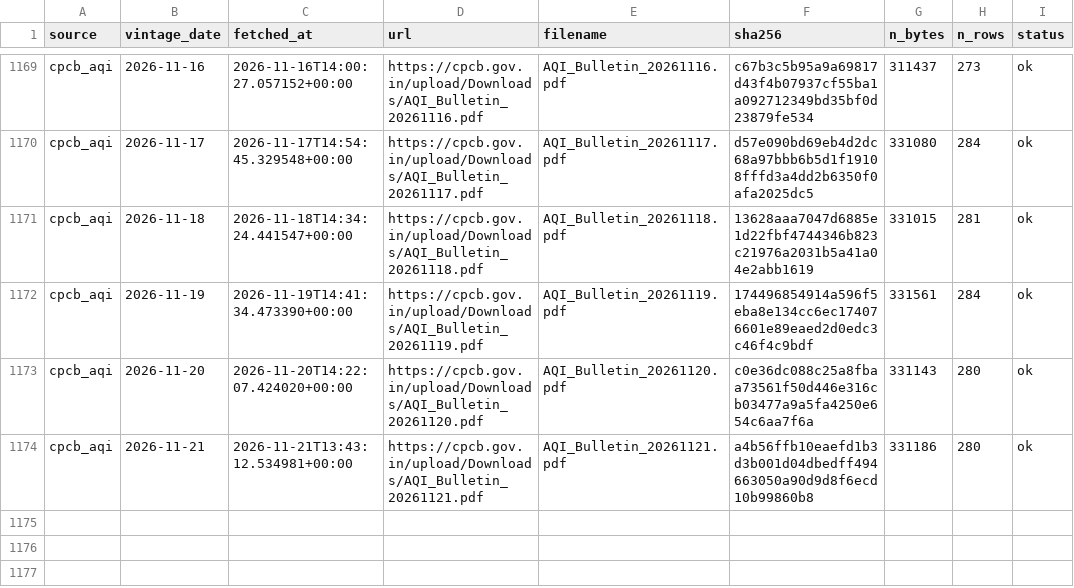
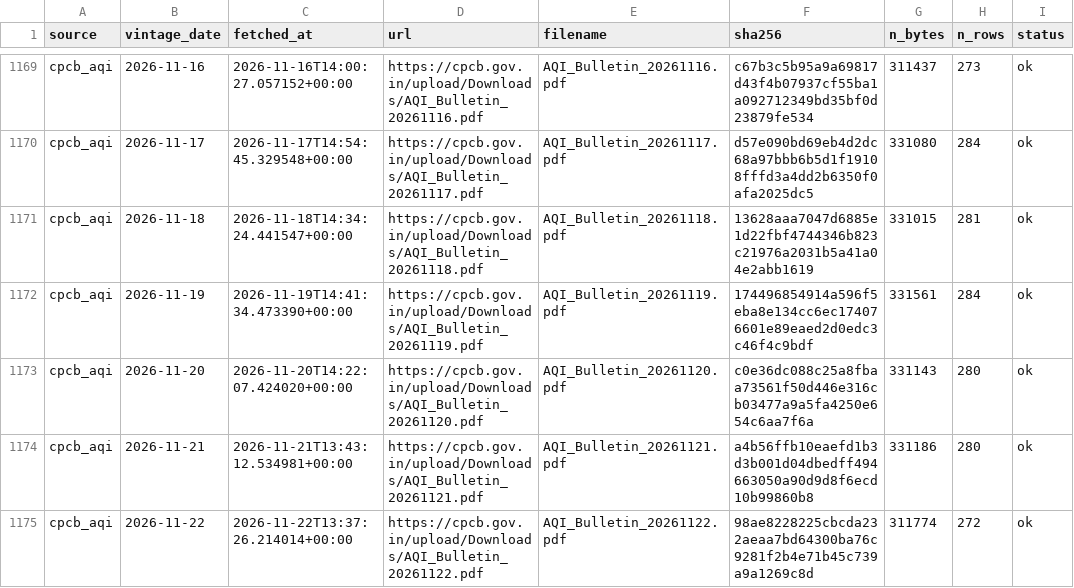
Before and after one commit to Tharun0127/Bhavishya, a CSV file: raw_index.csv, drawn as a sheet; only a part is shown, gaps mark what is left out.

```diff
--- a/raw_index.csv
+++ b/raw_index.csv
@@ -1174 +1174,2 @@ cpcb_aqi,2026-11-20,2026-11-20T14:22:07.424020+00:00,https://cpcb.gov.in/upload/
 cpcb_aqi,2026-11-21,2026-11-21T13:43:12.534981+00:00,https://cpcb.gov.in/upload/Downloads/AQI_Bulletin_20261121.pdf,AQI_Bulletin_20261121.pdf,a4b56ffb10eaefd1b3d3b001d04dbedff494663050a90d9d8f6ecd10b99860b8,331186,280,ok
+cpcb_aqi,2026-11-22,2026-11-22T13:37:26.214014+00:00,https://cpcb.gov.in/upload/Downloads/AQI_Bulletin_20261122.pdf,AQI_Bulletin_20261122.pdf,98ae8228225cbcda232aeaa7bd64300ba76c9281f2b4e71b45c739a9a1269c8d,311774,272,ok
```
Also changed, not shown: health/source_health.csv, 5 other files.
